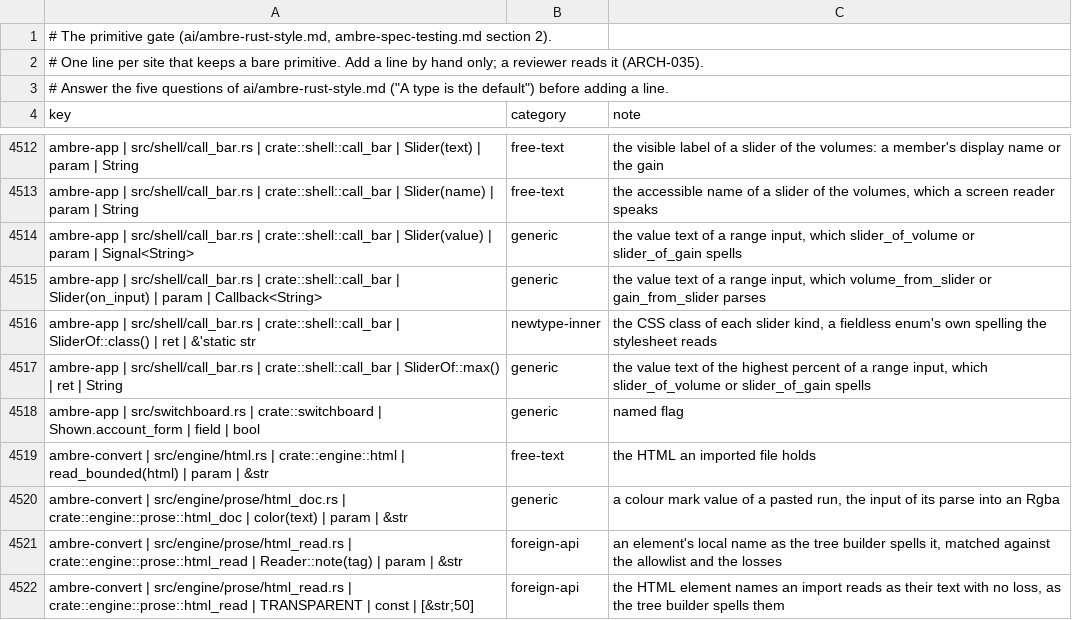
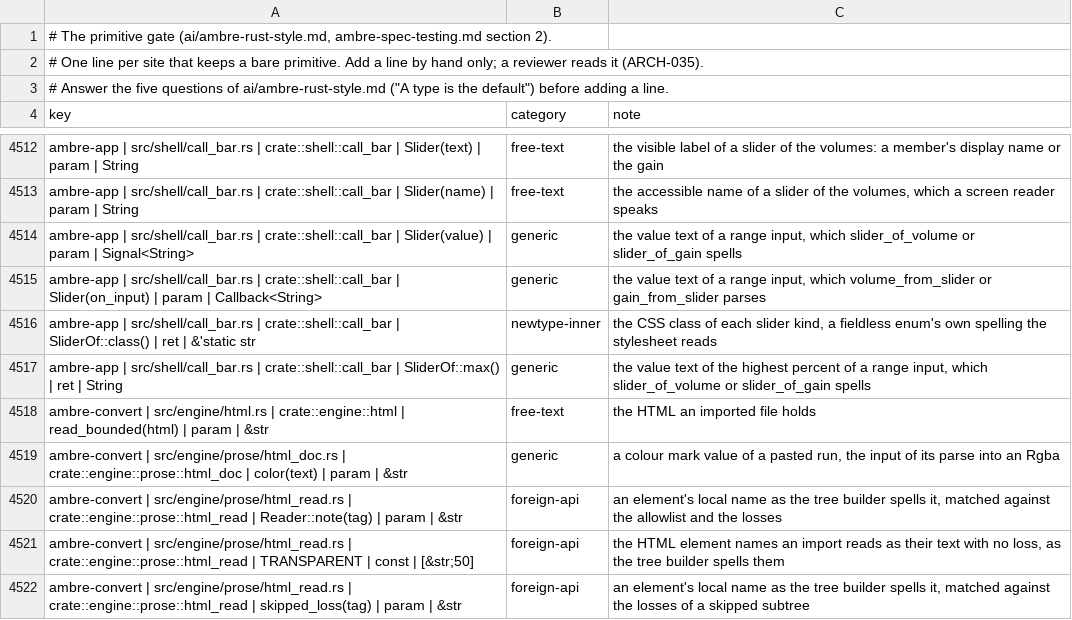
Before and after one commit to ambre-suite/ambre, a TSV file: specs/1-Foundations/ambre-primitives.tsv, drawn as a sheet; only a part is shown, gaps mark what is left out; the shorter side is filled out with more unchanged rows.

```diff
--- a/specs/1-Foundations/ambre-primitives.tsv
+++ b/specs/1-Foundations/ambre-primitives.tsv
@@ -4517,3 +4517,2 @@ ambre-app | src/shell/call_bar.rs | crate::shell::call_bar | SliderOf::class() |
 ambre-app | src/shell/call_bar.rs | crate::shell::call_bar | SliderOf::max() | ret | String	generic	the value text of the highest percent of a range input, which slider_of_volume or slider_of_gain spells
-ambre-app | src/switchboard.rs | crate::switchboard | Shown.account_form | field | bool	generic	named flag
 ambre-convert | src/engine/html.rs | crate::engine::html | read_bounded(html) | param | &str	free-text	the HTML an imported file holds
```
Also changed, not shown: 6 other files.
